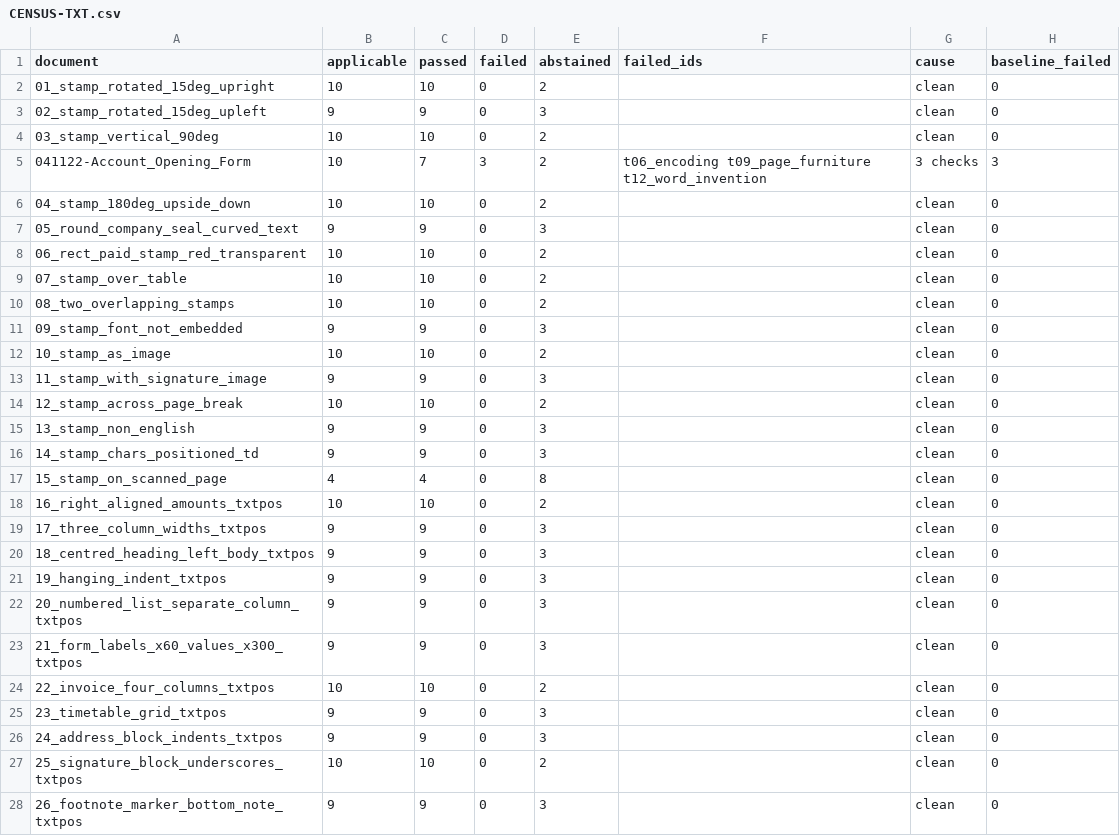
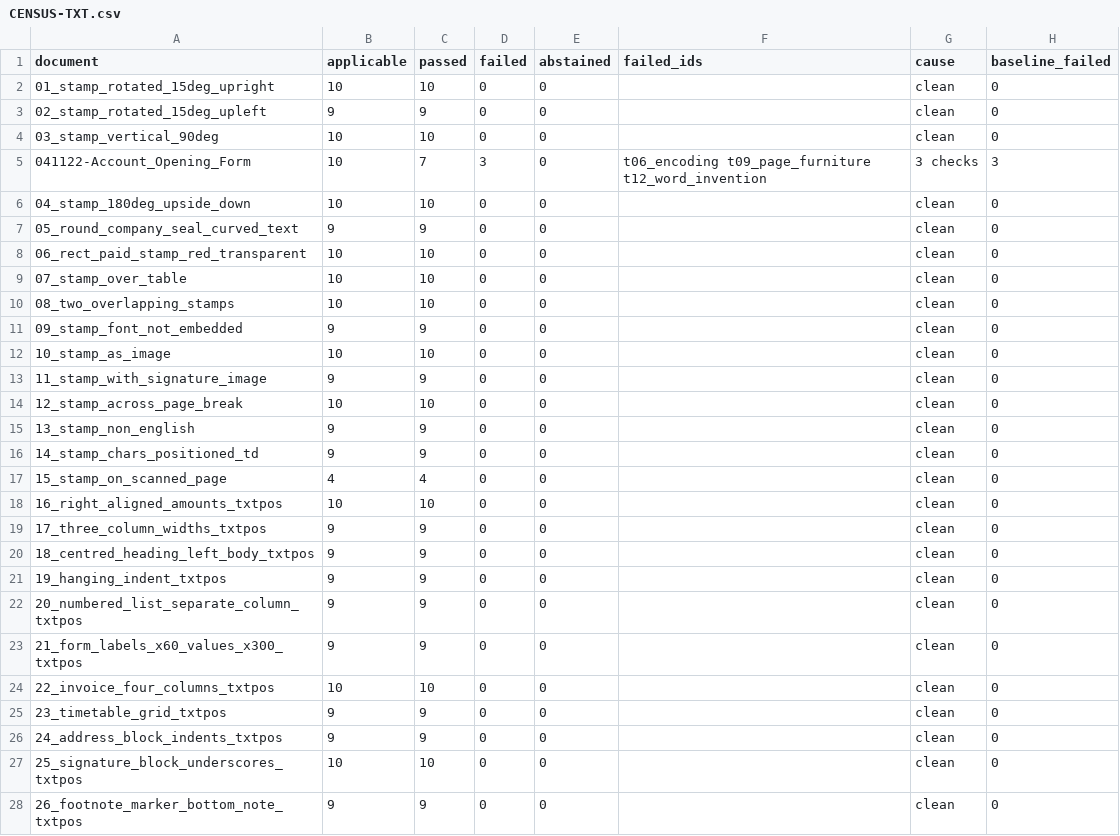
Before and after one commit to kavopdf/app, a CSV file: tools/p2w-bench/txt/CENSUS-TXT.csv, drawn as a sheet; only a part is shown; the diff covers the shown part only.

```diff
--- a/tools/p2w-bench/txt/CENSUS-TXT.csv
+++ b/tools/p2w-bench/txt/CENSUS-TXT.csv
@@ -1,28 +1,28 @@
 document,applicable,passed,failed,abstained,failed_ids,cause,baseline_failed
-01_stamp_rotated_15deg_upright,10,10,0,2,,clean,0
-02_stamp_rotated_15deg_upleft,9,9,0,3,,clean,0
-03_stamp_vertical_90deg,10,10,0,2,,clean,0
-041122-Account_Opening_Form,10,7,3,2,t06_encoding t09_page_furniture t12_word_invention,3 checks,3
-04_stamp_180deg_upside_down,10,10,0,2,,clean,0
-05_round_company_seal_curved_text,9,9,0,3,,clean,0
-06_rect_paid_stamp_red_transparent,10,10,0,2,,clean,0
-07_stamp_over_table,10,10,0,2,,clean,0
-08_two_overlapping_stamps,10,10,0,2,,clean,0
-09_stamp_font_not_embedded,9,9,0,3,,clean,0
-10_stamp_as_image,10,10,0,2,,clean,0
-11_stamp_with_signature_image,9,9,0,3,,clean,0
-12_stamp_across_page_break,10,10,0,2,,clean,0
-13_stamp_non_english,9,9,0,3,,clean,0
-14_stamp_chars_positioned_td,9,9,0,3,,clean,0
-15_stamp_on_scanned_page,4,4,0,8,,clean,0
-16_right_aligned_amounts_txtpos,10,10,0,2,,clean,0
-17_three_column_widths_txtpos,9,9,0,3,,clean,0
-18_centred_heading_left_body_txtpos,9,9,0,3,,clean,0
-19_hanging_indent_txtpos,9,9,0,3,,clean,0
-20_numbered_list_separate_column_txtpos,9,9,0,3,,clean,0
-21_form_labels_x60_values_x300_txtpos,9,9,0,3,,clean,0
-22_invoice_four_columns_txtpos,10,10,0,2,,clean,0
-23_timetable_grid_txtpos,9,9,0,3,,clean,0
-24_address_block_indents_txtpos,9,9,0,3,,clean,0
-25_signature_block_underscores_txtpos,10,10,0,2,,clean,0
-26_footnote_marker_bottom_note_txtpos,9,9,0,3,,clean,0
+01_stamp_rotated_15deg_upright,10,10,0,0,,clean,0
+02_stamp_rotated_15deg_upleft,9,9,0,0,,clean,0
+03_stamp_vertical_90deg,10,10,0,0,,clean,0
+041122-Account_Opening_Form,10,7,3,0,t06_encoding t09_page_furniture t12_word_invention,3 checks,3
+04_stamp_180deg_upside_down,10,10,0,0,,clean,0
+05_round_company_seal_curved_text,9,9,0,0,,clean,0
+06_rect_paid_stamp_red_transparent,10,10,0,0,,clean,0
+07_stamp_over_table,10,10,0,0,,clean,0
+08_two_overlapping_stamps,10,10,0,0,,clean,0
+09_stamp_font_not_embedded,9,9,0,0,,clean,0
+10_stamp_as_image,10,10,0,0,,clean,0
+11_stamp_with_signature_image,9,9,0,0,,clean,0
+12_stamp_across_page_break,10,10,0,0,,clean,0
+13_stamp_non_english,9,9,0,0,,clean,0
+14_stamp_chars_positioned_td,9,9,0,0,,clean,0
+15_stamp_on_scanned_page,4,4,0,0,,clean,0
+16_right_aligned_amounts_txtpos,10,10,0,0,,clean,0
+17_three_column_widths_txtpos,9,9,0,0,,clean,0
+18_centred_heading_left_body_txtpos,9,9,0,0,,clean,0
+19_hanging_indent_txtpos,9,9,0,0,,clean,0
+20_numbered_list_separate_column_txtpos,9,9,0,0,,clean,0
+21_form_labels_x60_values_x300_txtpos,9,9,0,0,,clean,0
+22_invoice_four_columns_txtpos,10,10,0,0,,clean,0
+23_timetable_grid_txtpos,9,9,0,0,,clean,0
+24_address_block_indents_txtpos,9,9,0,0,,clean,0
+25_signature_block_underscores_txtpos,10,10,0,0,,clean,0
+26_footnote_marker_bottom_note_txtpos,9,9,0,0,,clean,0
```
Also changed, not shown: 1 added row and 48 edited cells elsewhere in this file, 10 other files.
